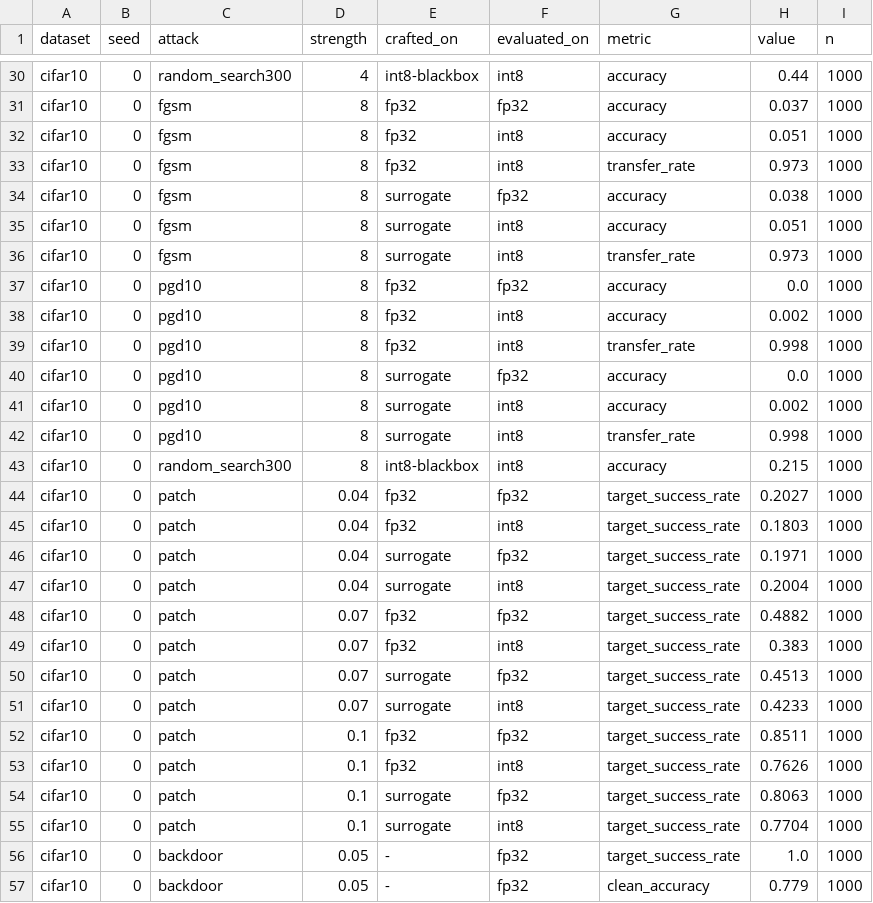
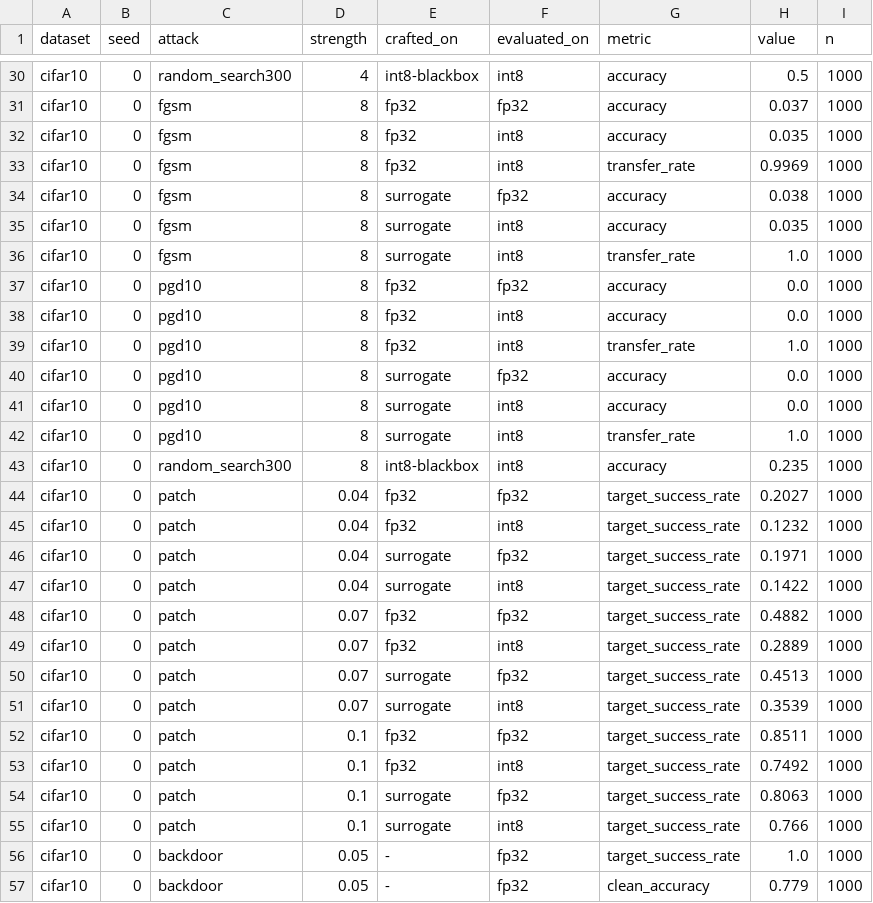
Before and after one commit to Nathaniel47/secure-tinyml, a CSV file: results/attacks_cifar10_seed0.csv, drawn as a sheet; only a part is shown, gaps mark what is left out; the diff covers the shown part only; the diff names each change by its address in the sheet, - before the commit and + after, or states it on an @@ line.

```diff
--- a/results/attacks_cifar10_seed0.csv
+++ b/results/attacks_cifar10_seed0.csv
-H30 (value): 0.44
+H30 (value): 0.5
-H32 (value): 0.051
+H32 (value): 0.035
-H33 (value): 0.973
+H33 (value): 0.9969
-H35 (value): 0.051
+H35 (value): 0.035
-H36 (value): 0.973
+H36 (value): 1.0
-H38 (value): 0.002
+H38 (value): 0.0
-H39 (value): 0.998
+H39 (value): 1.0
-H41 (value): 0.002
+H41 (value): 0.0
-H42 (value): 0.998
+H42 (value): 1.0
-H43 (value): 0.215
+H43 (value): 0.235
-H45 (value): 0.1803
+H45 (value): 0.1232
-H47 (value): 0.2004
+H47 (value): 0.1422
-H49 (value): 0.383
+H49 (value): 0.2889
-H51 (value): 0.4233
+H51 (value): 0.3539
-H53 (value): 0.7626
+H53 (value): 0.7492
-H55 (value): 0.7704
+H55 (value): 0.766
```
Also changed, not shown: 21 edited cells elsewhere in this file, 5 other files.
